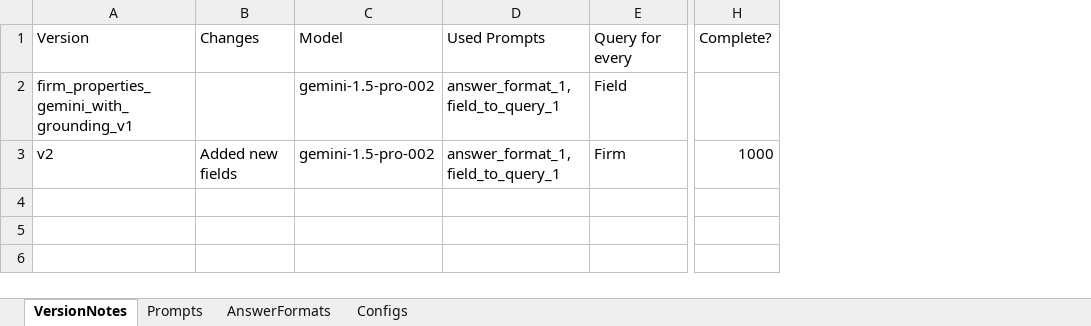
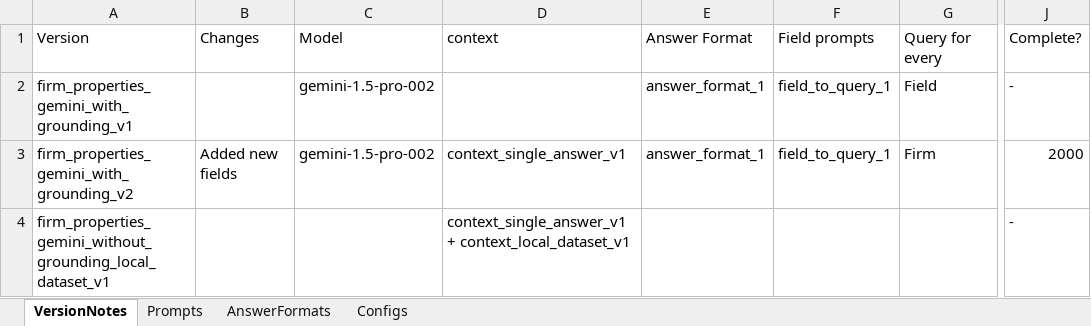
Before and after one commit to feyzijan/EquifaxPracticum, an Excel workbook: LLMWithWebData/GeminiWithSearchGrounding/GeminiWithGroundingVersionNotes.xlsx, sheet VersionNotes, drawn as a sheet; only a part is shown, gaps mark what is left out; values as stored, in another font and other column widths than the file's, no borders; table styles not drawn; removed rows and columns are numbered as before the commit, all else as after; rows hold the shown columns only; the diff names each change by its address in the sheet, - before the commit and + after, or states it on an @@ line.

Commit message:
finish gemini with grounding

```diff
--- a/LLMWithWebData/GeminiWithSearchGrounding/GeminiWithGroundingVersionNotes.xlsx (sheet VersionNotes)
+++ b/LLMWithWebData/GeminiWithSearchGrounding/GeminiWithGroundingVersionNotes.xlsx (sheet VersionNotes)
-column D, rows 1-3: Used Prompts | answer_format_1, field_to_query_1 | answer_format_1, field_to_query_1
+column D, rows 1-3: context |  | context_single_answer_v1
+column E, rows 1-3: Answer Format | answer_format_1 | answer_format_1
+column F, rows 1-3: Field prompts | field_to_query_1 | field_to_query_1
-J2: (empty)
+J2: -
-A3: v2
+A3: firm_properties_gemini_with_grounding_v2
-J3: 1000
+J3: 2000
+row 4: firm_properties_gemini_without_grounding_local_dataset_v1 |  |  | context_single_answer_v1 + context_local_dataset_v1 |  |  |  | -
```
Also changed, not shown: 7 other files.
